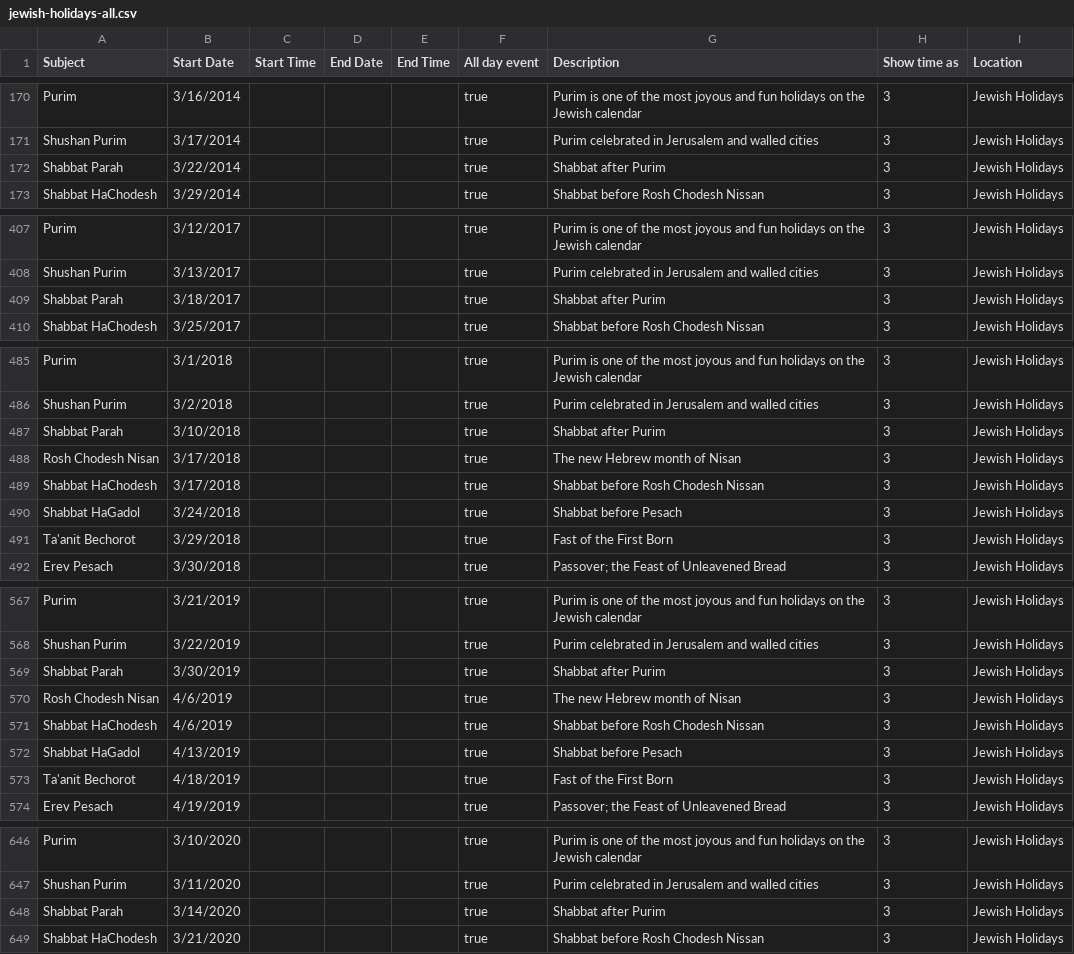
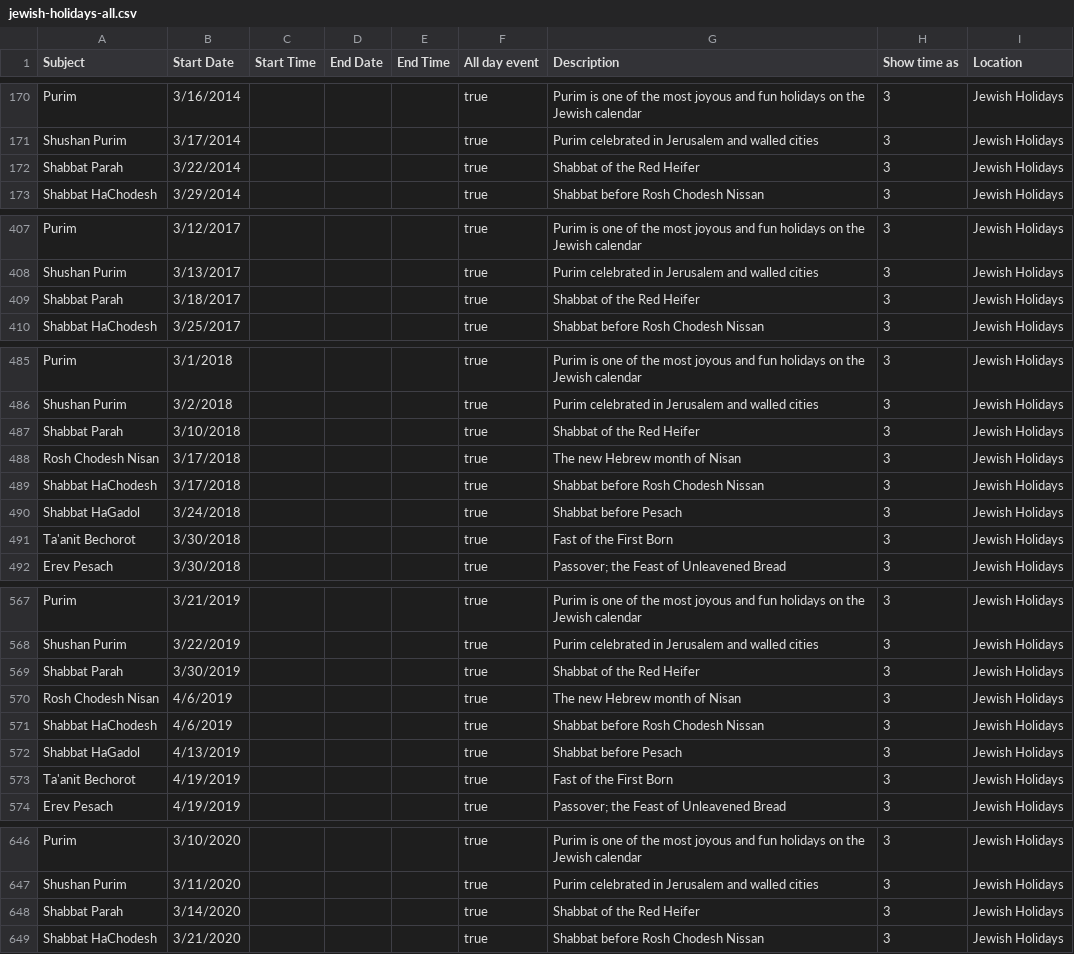
Before and after one commit to hebcal/dotcom, a CSV file: hebcal.com/ical/jewish-holidays-all.csv, drawn as a sheet; only a part is shown, gaps mark what is left out; the diff covers the shown part only.

```diff
--- a/hebcal.com/ical/jewish-holidays-all.csv
+++ b/hebcal.com/ical/jewish-holidays-all.csv
@@ -171,3 +171,3 @@
 "Shushan Purim","3/17/2014",,,,"true","Purim celebrated in Jerusalem and walled cities","3","Jewish Holidays"
-"Shabbat Parah","3/22/2014",,,,"true","Shabbat after Purim","3","Jewish Holidays"
+"Shabbat Parah","3/22/2014",,,,"true","Shabbat of the Red Heifer","3","Jewish Holidays"
 "Shabbat HaChodesh","3/29/2014",,,,"true","Shabbat before Rosh Chodesh Nissan","3","Jewish Holidays"
@@ -408,3 +408,3 @@
 "Shushan Purim","3/13/2017",,,,"true","Purim celebrated in Jerusalem and walled cities","3","Jewish Holidays"
-"Shabbat Parah","3/18/2017",,,,"true","Shabbat after Purim","3","Jewish Holidays"
+"Shabbat Parah","3/18/2017",,,,"true","Shabbat of the Red Heifer","3","Jewish Holidays"
 "Shabbat HaChodesh","3/25/2017",,,,"true","Shabbat before Rosh Chodesh Nissan","3","Jewish Holidays"
@@ -486,3 +486,3 @@
 "Shushan Purim","3/2/2018",,,,"true","Purim celebrated in Jerusalem and walled cities","3","Jewish Holidays"
-"Shabbat Parah","3/10/2018",,,,"true","Shabbat after Purim","3","Jewish Holidays"
+"Shabbat Parah","3/10/2018",,,,"true","Shabbat of the Red Heifer","3","Jewish Holidays"
 "Rosh Chodesh Nisan","3/17/2018",,,,"true","The new Hebrew month of Nisan","3","Jewish Holidays"
@@ -490,3 +490,3 @@
 "Shabbat HaGadol","3/24/2018",,,,"true","Shabbat before Pesach","3","Jewish Holidays"
-"Ta'anit Bechorot","3/29/2018",,,,"true","Fast of the First Born","3","Jewish Holidays"
+"Ta'anit Bechorot","3/30/2018",,,,"true","Fast of the First Born","3","Jewish Holidays"
 "Erev Pesach","3/30/2018",,,,"true","Passover; the Feast of Unleavened Bread","3","Jewish Holidays"
@@ -568,3 +568,3 @@
 "Shushan Purim","3/22/2019",,,,"true","Purim celebrated in Jerusalem and walled cities","3","Jewish Holidays"
-"Shabbat Parah","3/30/2019",,,,"true","Shabbat after Purim","3","Jewish Holidays"
+"Shabbat Parah","3/30/2019",,,,"true","Shabbat of the Red Heifer","3","Jewish Holidays"
 "Rosh Chodesh Nisan","4/6/2019",,,,"true","The new Hebrew month of Nisan","3","Jewish Holidays"
@@ -572,3 +572,3 @@
 "Shabbat HaGadol","4/13/2019",,,,"true","Shabbat before Pesach","3","Jewish Holidays"
-"Ta'anit Bechorot","4/18/2019",,,,"true","Fast of the First Born","3","Jewish Holidays"
+"Ta'anit Bechorot","4/19/2019",,,,"true","Fast of the First Born","3","Jewish Holidays"
 "Erev Pesach","4/19/2019",,,,"true","Passover; the Feast of Unleavened Bread","3","Jewish Holidays"
@@ -647,3 +647,3 @@
 "Shushan Purim","3/11/2020",,,,"true","Purim celebrated in Jerusalem and walled cities","3","Jewish Holidays"
-"Shabbat Parah","3/14/2020",,,,"true","Shabbat after Purim","3","Jewish Holidays"
+"Shabbat Parah","3/14/2020",,,,"true","Shabbat of the Red Heifer","3","Jewish Holidays"
 "Shabbat HaChodesh","3/21/2020",,,,"true","Shabbat before Rosh Chodesh Nissan","3","Jewish Holidays"
```
Also changed, not shown: 8 edited cells elsewhere in this file.
